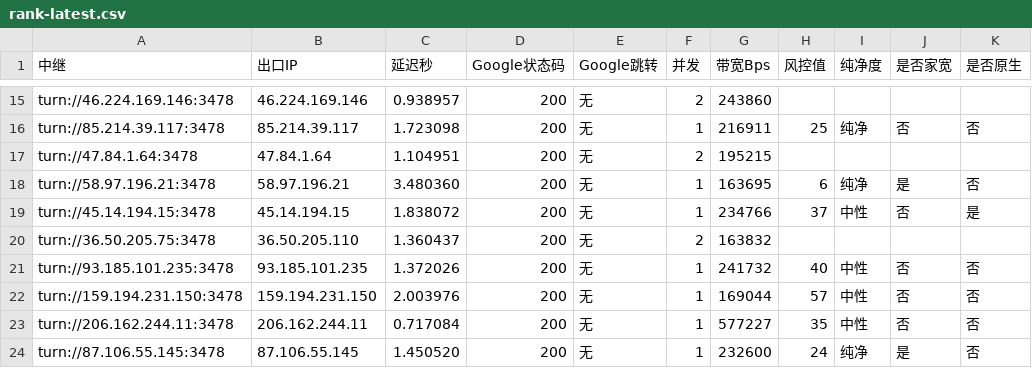
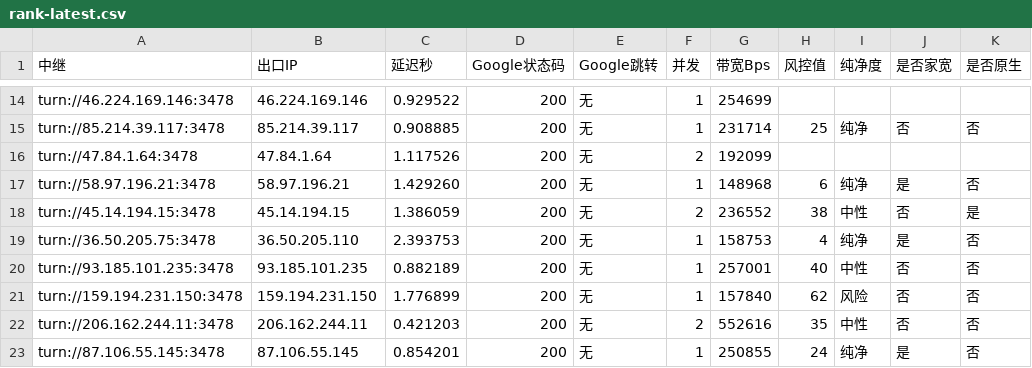
Before and after one commit to lc69282940/gh-turnrank, a CSV file: rank/rank-latest.csv, drawn as a sheet; only a part is shown, gaps mark what is left out; addresses are those after the commit; the diff covers the shown part only; the diff names each change by its address in the sheet, - before the commit and + after, or states it on an @@ line.

```diff
--- a/rank/rank-latest.csv
+++ b/rank/rank-latest.csv
-C14 (延迟秒): 0.938957
+C14 (延迟秒): 0.929522
-F14 (并发): 2
+F14 (并发): 1
-G14 (带宽Bps): 243860
+G14 (带宽Bps): 254699
-C15 (延迟秒): 1.723098
+C15 (延迟秒): 0.908885
-G15 (带宽Bps): 216911
+G15 (带宽Bps): 231714
-C16 (延迟秒): 1.104951
+C16 (延迟秒): 1.117526
-G16 (带宽Bps): 195215
+G16 (带宽Bps): 192099
-C17 (延迟秒): 3.480360
+C17 (延迟秒): 1.429260
-G17 (带宽Bps): 163695
+G17 (带宽Bps): 148968
-C18 (延迟秒): 1.838072
+C18 (延迟秒): 1.386059
-F18 (并发): 1
+F18 (并发): 2
-G18 (带宽Bps): 234766
+G18 (带宽Bps): 236552
-H18 (风控值): 37
+H18 (风控值): 38
-C19 (延迟秒): 1.360437
+C19 (延迟秒): 2.393753
-F19 (并发): 2
+F19 (并发): 1
-G19 (带宽Bps): 163832
+G19 (带宽Bps): 158753
-H19 (风控值): (empty)
+H19 (风控值): 4
-I19 (纯净度): (empty)
+I19 (纯净度): 纯净
-J19 (是否家宽): (empty)
+J19 (是否家宽): 是
-K19 (是否原生): (empty)
+K19 (是否原生): 否
-C20 (延迟秒): 1.372026
+C20 (延迟秒): 0.882189
-G20 (带宽Bps): 241732
+G20 (带宽Bps): 257001
-C21 (延迟秒): 2.003976
+C21 (延迟秒): 1.776899
-G21 (带宽Bps): 169044
+G21 (带宽Bps): 157840
-H21 (风控值): 57
+H21 (风控值): 62
-I21 (纯净度): 中性
+I21 (纯净度): 风险
-C22 (延迟秒): 0.717084
+C22 (延迟秒): 0.421203
-F22 (并发): 1
+F22 (并发): 2
-G22 (带宽Bps): 577227
+G22 (带宽Bps): 552616
-C23 (延迟秒): 1.450520
+C23 (延迟秒): 0.854201
-G23 (带宽Bps): 232600
+G23 (带宽Bps): 250855
```
Also changed, not shown: 1 removed row and 98 edited cells elsewhere in this file, 1 other file.
